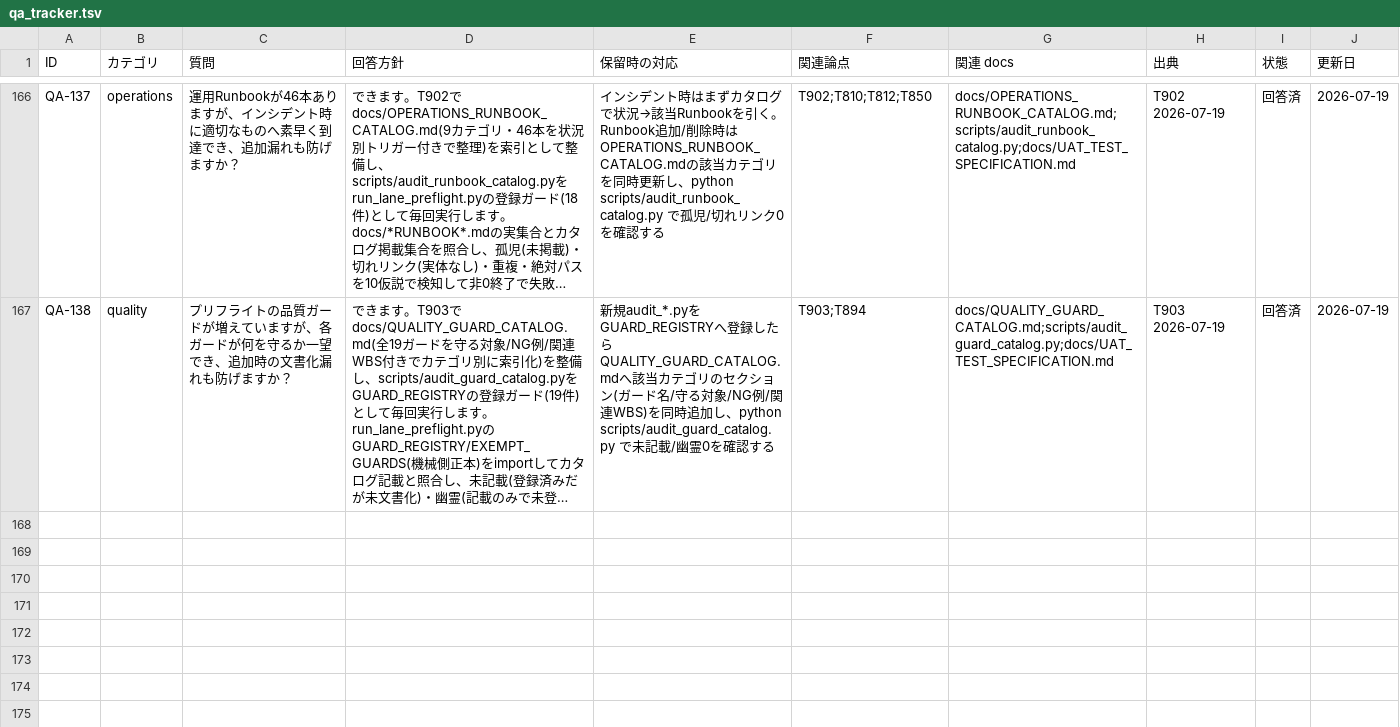
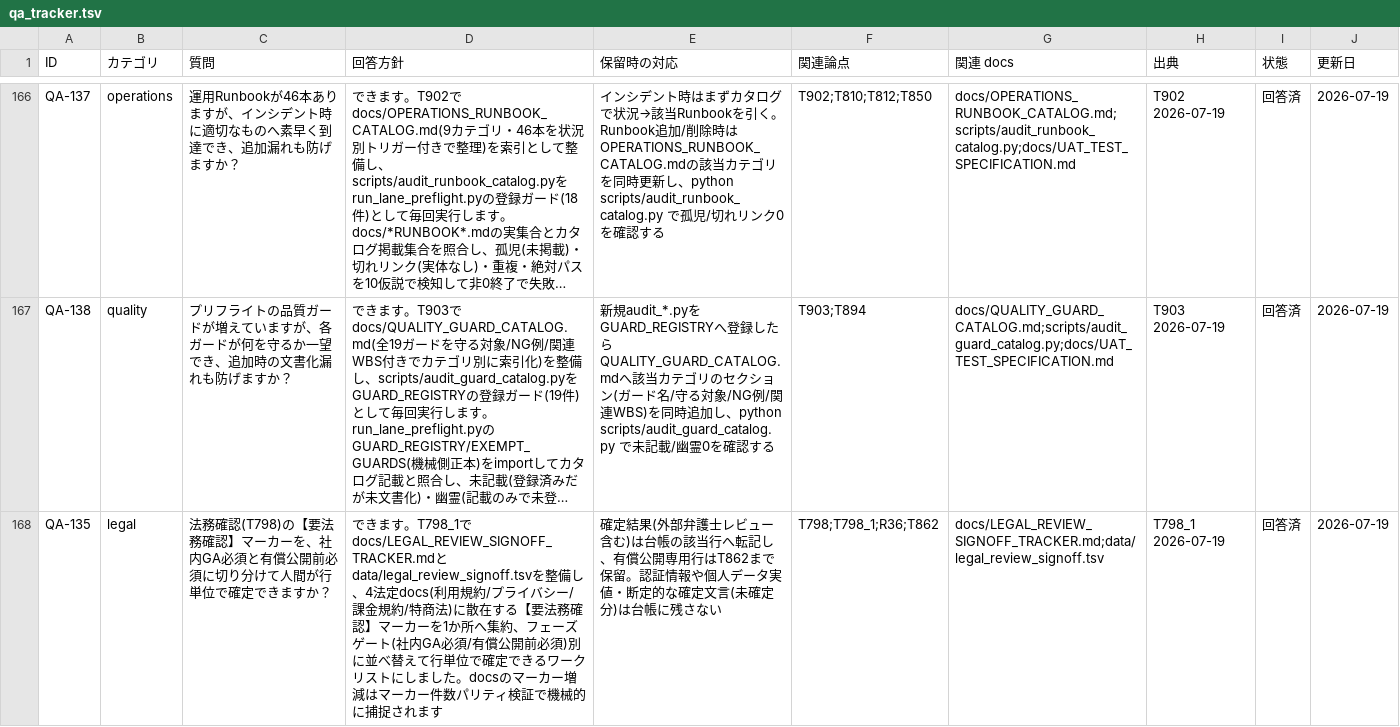
Before and after one commit to kanta13jp1/mighty-link-ai-connect, a TSV file: data/qa_tracker.tsv, drawn as a sheet; only a part is shown, gaps mark what is left out; long unchanged cells end in …; the diff covers the shown part only; the diff names each change by its address in the sheet, - before the commit and + after, or states it on an @@ line.

```diff
--- a/data/qa_tracker.tsv
+++ b/data/qa_tracker.tsv
+row 168: QA-135 | legal | 法務確認(T798)の【要法務確認】マーカーを、社内GA必須と有償公開前必須に切り分けて人間が行単位で確定できますか？ | できます。T798_1でdocs/LEGAL_REVIEW_SIGNOFF_TRACKER.mdとdata/legal_review_signoff.tsvを整備し、4法定docs(利用規約/プライバシー/課金規約/特商法)に散在する【要法務確認】マーカーを1か所へ集約、フェーズゲート(社内GA必須/有償公開前必須)別に並べ替えて行単位で確定できるワークリストにしました。docsのマーカー増減はマーカー件数パリティ検証で機械的に捕捉されます | 確定結果(外部弁護士レビュー含む)は台帳の該当行へ転記し、有償公開専用行はT862まで保留。認証情報や個人データ実値・断定的な確定文言(未確定分)は台帳に残さない | T798;T798_1;R36;T862 | docs/LEGAL_REVIEW_SIGNOFF_TRACKER.md;data/legal_review_signoff.tsv | T798_1 2026-07-19 | 回答済 | 2026-07-19
```
Also changed, not shown: 1 added row elsewhere in this file, data/WBS.tsv, 20 other files.
